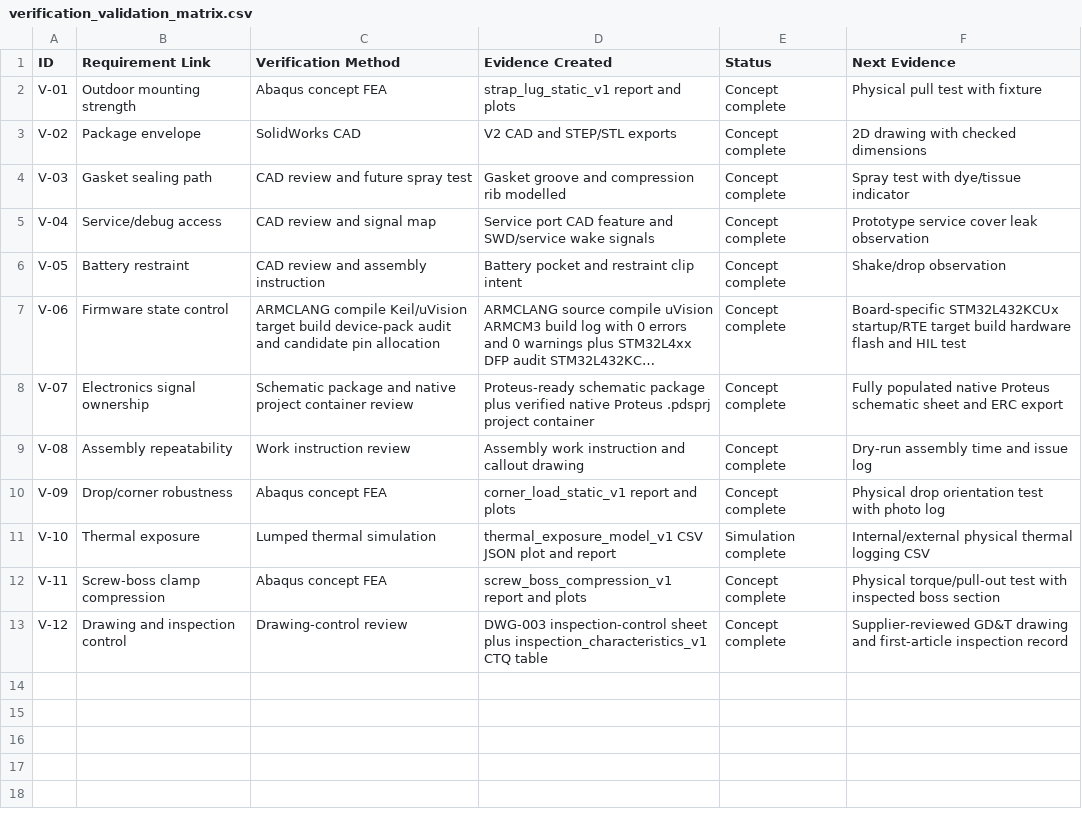
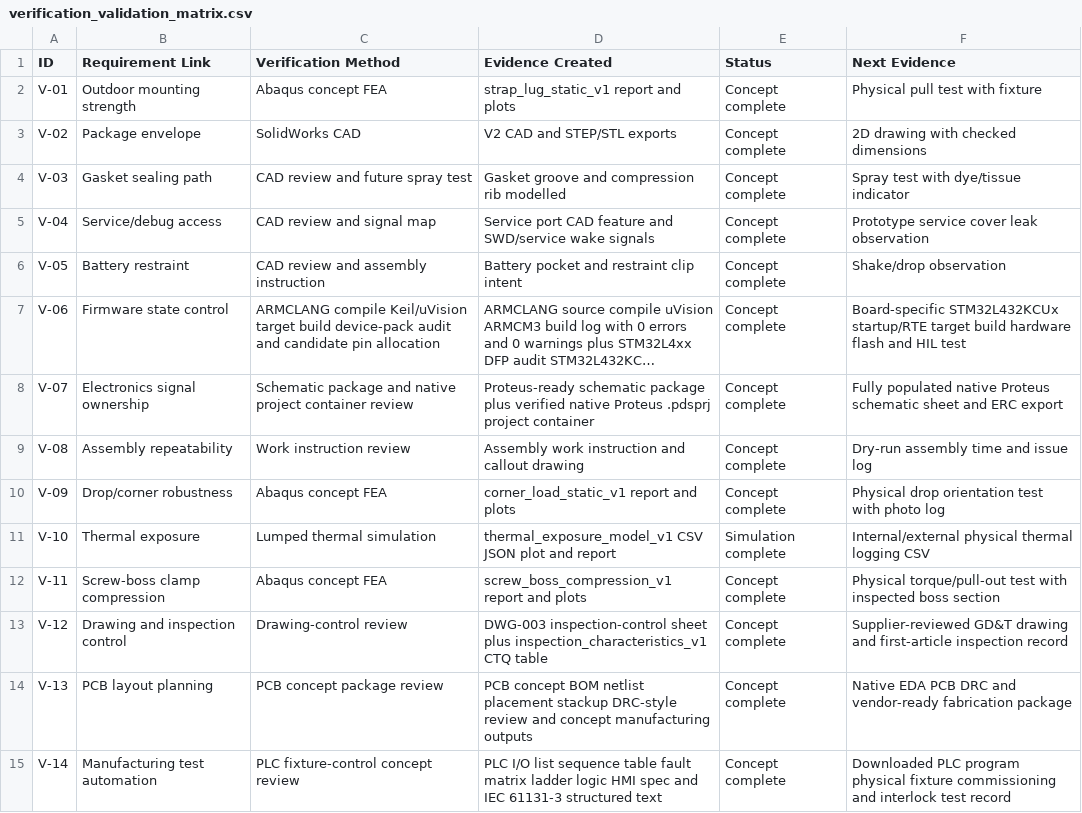
Before and after one commit to zxie588-alt/ruggedized-iot-sensor-module, a CSV file: docs/verification_validation_matrix.csv, drawn as a sheet; long unchanged cells end in ….

Commit message:
Add PCB and PLC fixture evidence

```diff
--- a/docs/verification_validation_matrix.csv
+++ b/docs/verification_validation_matrix.csv
@@ -13 +13,3 @@ V-11,Screw-boss clamp compression,Abaqus concept FEA,screw_boss_compression_v1 r
 V-12,Drawing and inspection control,Drawing-control review,DWG-003 inspection-control sheet plus inspection_characteristics_v1 CTQ table,Concept complete,Supplier-reviewed GD&T drawing and first-article inspection record
+V-13,PCB layout planning,PCB concept package review,PCB concept BOM netlist placement stackup DRC-style review and concept manufacturing outputs,Concept complete,Native EDA PCB DRC and vendor-ready fabrication package
+V-14,Manufacturing test automation,PLC fixture-control concept review,PLC I/O list sequence table fault matrix ladder logic HMI spec and IEC 61131-3 structured text,Concept complete,Downloaded PLC program physical fixture commissioning and interlock test record
```
Also changed, not shown: 36 other files.
